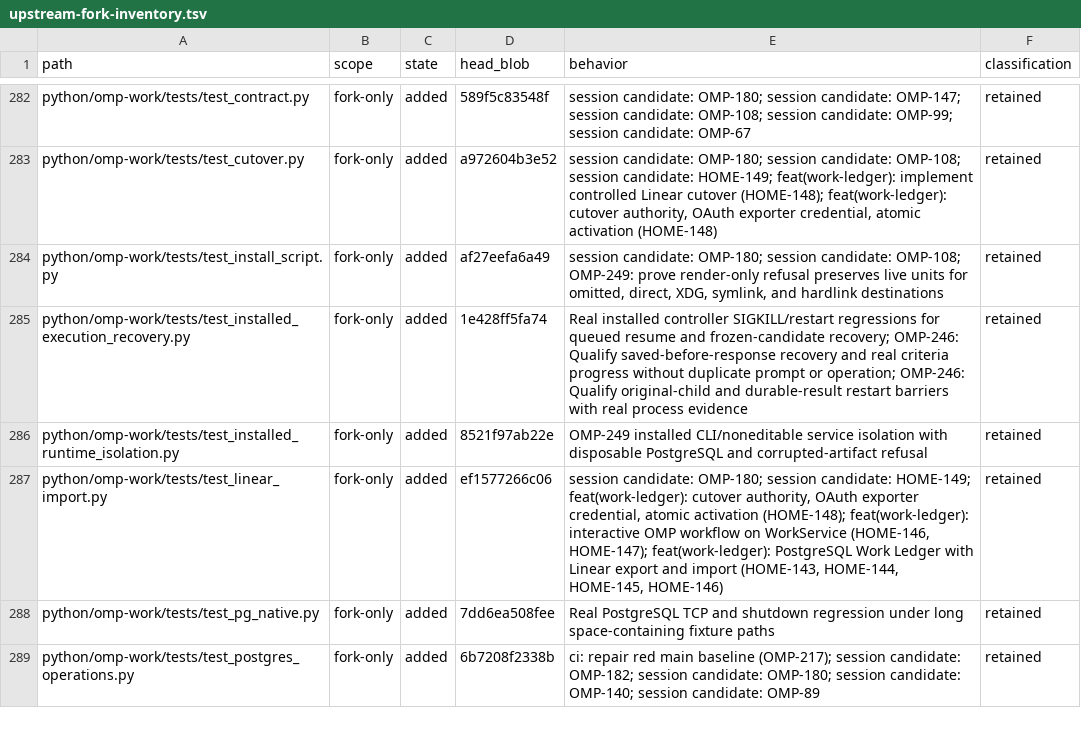
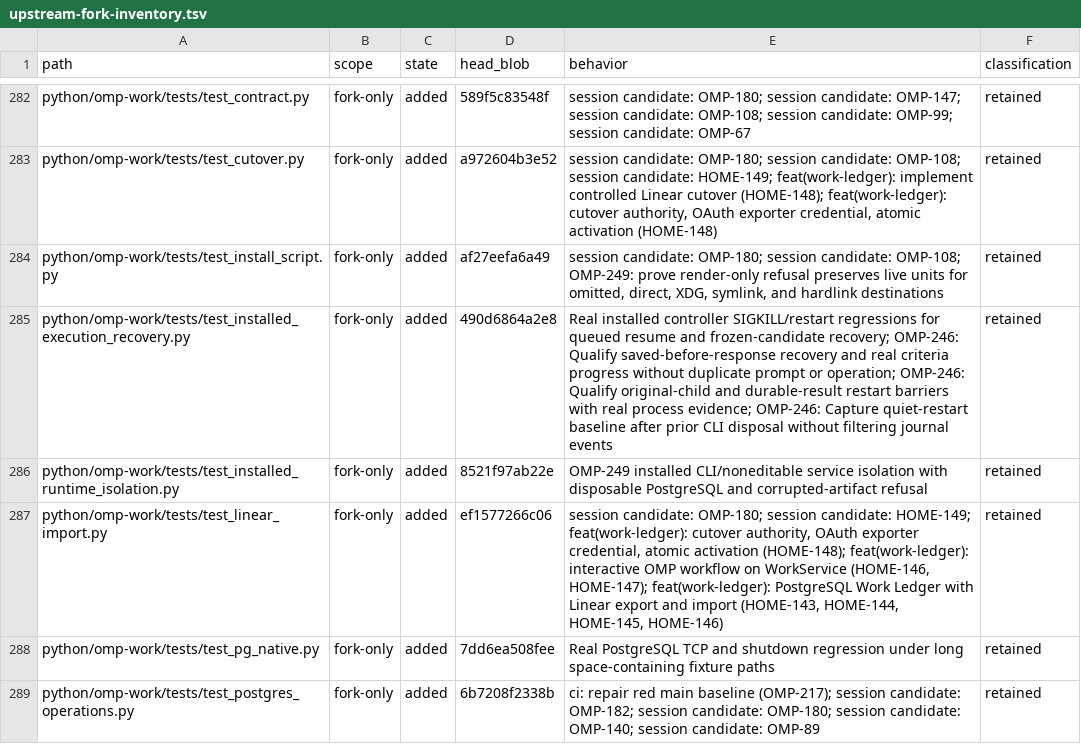
Before and after one commit to theturtlecsz/oh-my-pi, a TSV file: docs/upstream-fork-inventory.tsv, drawn as a sheet; only a part is shown, gaps mark what is left out.

Commit message:
test(workflow): capture task restart baseline after disposal

```diff
--- a/docs/upstream-fork-inventory.tsv
+++ b/docs/upstream-fork-inventory.tsv
@@ -284,3 +284,3 @@ python/omp-work/tests/test_cutover.py	fork-only	added	a972604b3e52	session candi
 python/omp-work/tests/test_install_script.py	fork-only	added	af27eefa6a49	session candidate: OMP-180; session candidate: OMP-108; OMP-249: prove render-only refusal preserves live units for omitted, direct, XDG, symlink, and hardlink destinations	retained
-python/omp-work/tests/test_installed_execution_recovery.py	fork-only	added	1e428ff5fa74	Real installed controller SIGKILL/restart regressions for queued resume and frozen-candidate recovery; OMP-246: Qualify saved-before-response recovery and real criteria progress without duplicate prompt or operation; OMP-246: Qualify original-child and durable-result restart barriers with real process evidence	retained
+python/omp-work/tests/test_installed_execution_recovery.py	fork-only	added	490d6864a2e8	Real installed controller SIGKILL/restart regressions for queued resume and frozen-candidate recovery; OMP-246: Qualify saved-before-response recovery and real criteria progress without duplicate prompt or operation; OMP-246: Qualify original-child and durable-result restart barriers with real process evidence; OMP-246: Capture quiet-restart baseline after prior CLI disposal without filtering journal events	retained
 python/omp-work/tests/test_installed_runtime_isolation.py	fork-only	added	8521f97ab22e	OMP-249 installed CLI/noneditable service isolation with disposable PostgreSQL and corrupted-artifact refusal	retained
```
Also changed, not shown: 1 other file.
